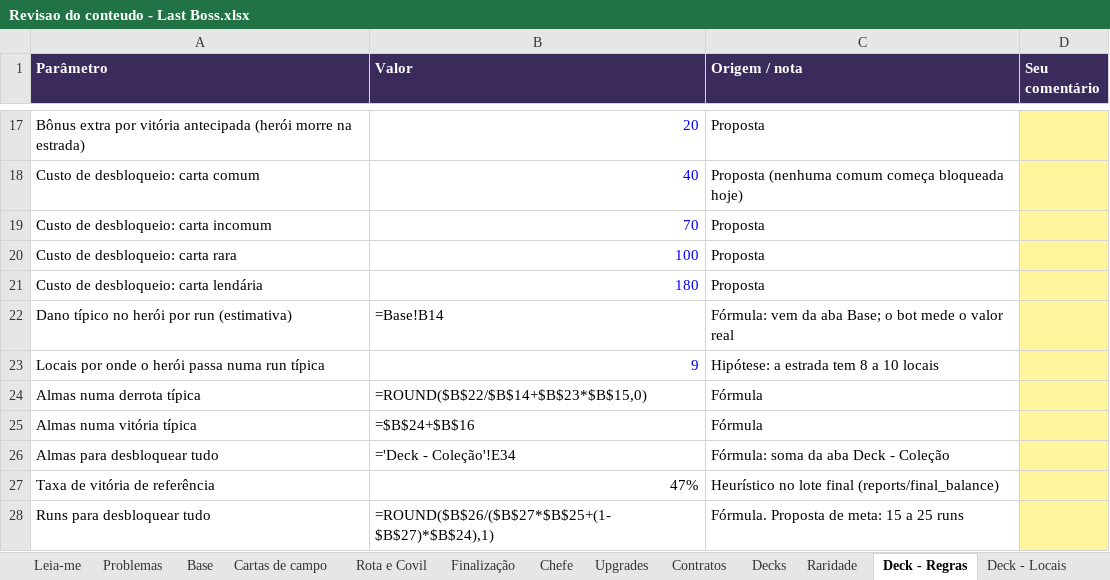
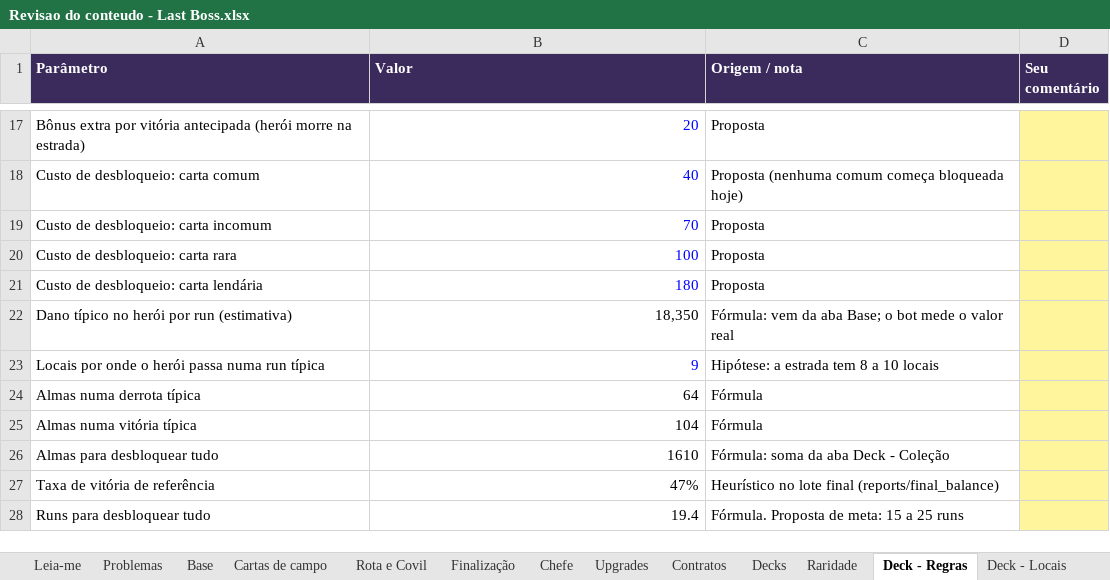
Before and after one commit to gabriellazycat/LastBoss, an Excel workbook: Revisao do conteudo - Last Boss.xlsx, sheet Deck - Regras, drawn as a sheet; only a part is shown, gaps mark what is left out; values as stored, in another font and other column widths than the file's, no borders; formulas without a stored value are shown as written; the diff names each change by its address in the sheet, - before the commit and + after, or states it on an @@ line.

```diff
--- a/Revisao do conteudo - Last Boss.xlsx (sheet Deck - Regras)
+++ b/Revisao do conteudo - Last Boss.xlsx (sheet Deck - Regras)
-B22 (Valor): =Base!B14
+B22 (Valor): 18,350
-B24 (Valor): =ROUND($B$22/$B$14+$B$23*$B$15,0)
+B24 (Valor): 64
-B25 (Valor): =$B$24+$B$16
+B25 (Valor): 104
-B26 (Valor): ='Deck - Coleção'!E34
+B26 (Valor): 1610
-B28 (Valor): =ROUND($B$26/($B$27*$B$25+(1-$B$27)*$B$24),1)
+B28 (Valor): 19.4
```
Also changed, not shown: sheet Deck - Níveis, sheet Cartas de campo, sheet Deck - Coleção, sheet Mapa - Loja, sheet Raridade, sheet Base, 4 more sheets, other sheet tabs, 10 other files.
